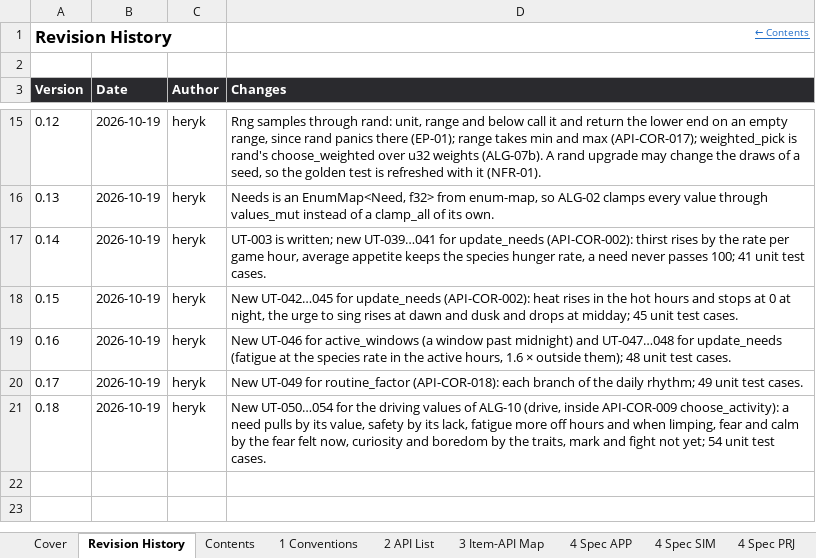
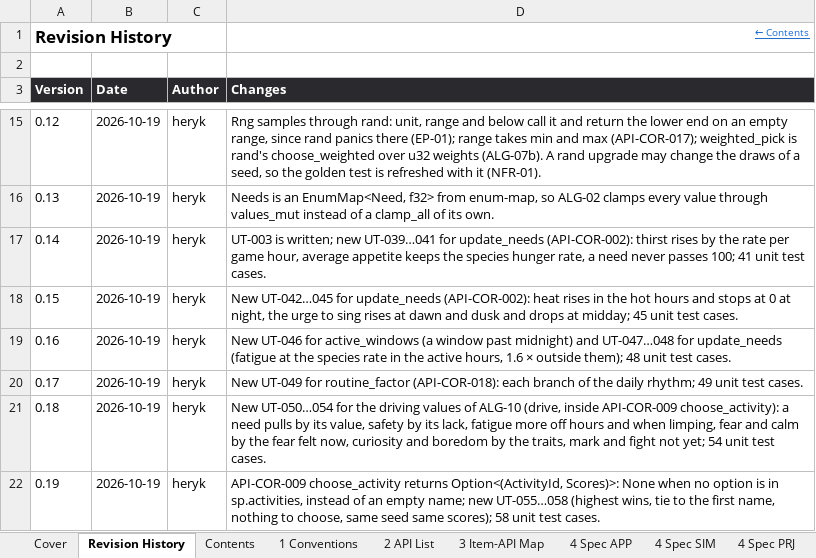
Before and after one commit to Heryk13/noetic, an Excel workbook: docs/05_detailed_design.xlsx, sheet Revision History, drawn as a sheet; only a part is shown, gaps mark what is left out; values as stored, in another font and other column widths than the file's, no borders; the diff names each change by its address in the sheet, - before the commit and + after, or states it on an @@ line.

Commit message:
feat: choose the next activity by Utility score, with UT-055 to UT-058

```diff
--- a/docs/05_detailed_design.xlsx (sheet Revision History)
+++ b/docs/05_detailed_design.xlsx (sheet Revision History)
+row 22: 0.19 | 2026-10-19 | heryk | API-COR-009 choose_activity returns Option<(ActivityId, Scores)>: None when no option is in sp.activities, instead of an empty name; new UT-055…058 (highest wins, tie to the first name, nothing to choose, same seed same scores); 58 unit test cases.
```
Also changed, not shown: sheet 8 Unit Tests, sheet 4 Spec COR, sheet Cover, sheet Contents, 5 other files.
